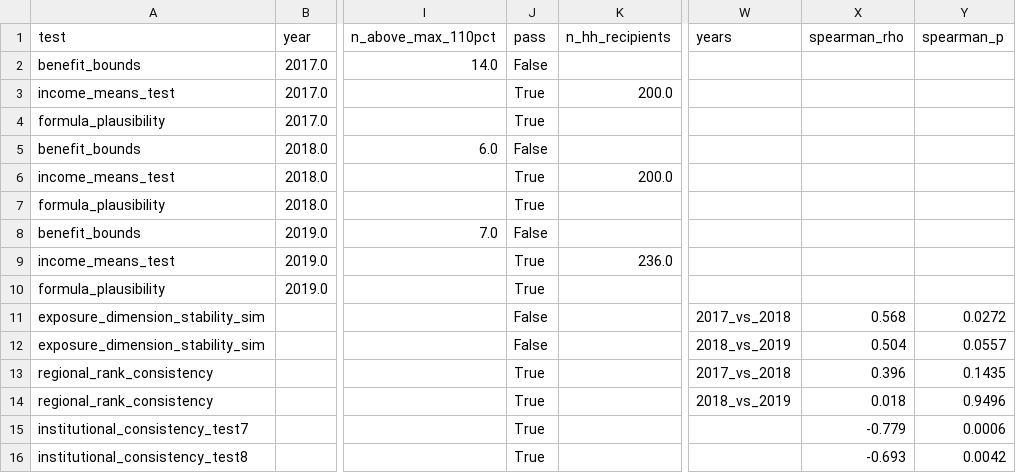
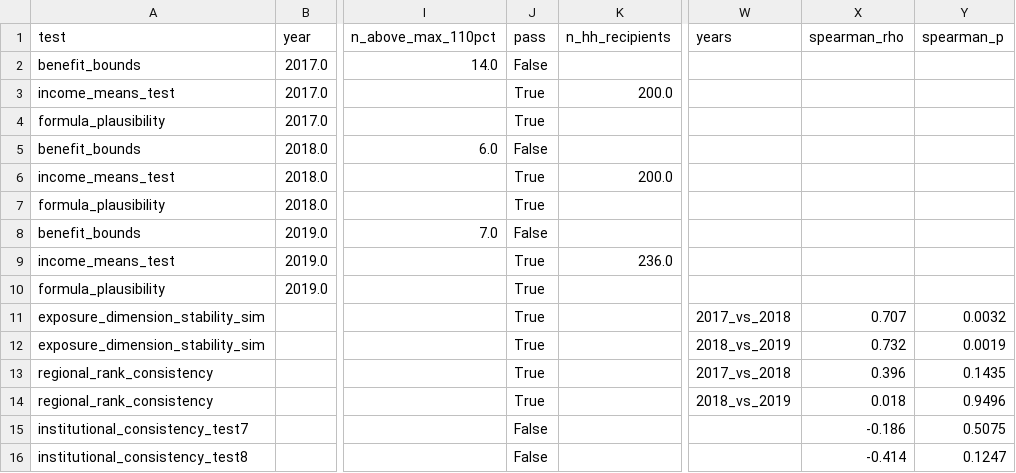
Before and after one commit to DianaElisa02/IMVmasterthesis, a CSV file: output/exposure/imv_validation_report.csv, drawn as a sheet; only a part is shown, gaps mark what is left out; the diff names each change by its address in the sheet, - before the commit and + after, or states it on an @@ line.

```diff
--- a/output/exposure/imv_validation_report.csv
+++ b/output/exposure/imv_validation_report.csv
-J11:J12 (pass): False
+J11:J12 (pass): True
-X11 (spearman_rho): 0.568
+X11 (spearman_rho): 0.707
-Y11 (spearman_p): 0.0272
+Y11 (spearman_p): 0.0032
-X12 (spearman_rho): 0.504
+X12 (spearman_rho): 0.732
-Y12 (spearman_p): 0.0557
+Y12 (spearman_p): 0.0019
-J15:J16 (pass): True
+J15:J16 (pass): False
-X15 (spearman_rho): -0.779
+X15 (spearman_rho): -0.186
-Y15 (spearman_p): 0.0006
+Y15 (spearman_p): 0.5075
-X16 (spearman_rho): -0.693
+X16 (spearman_rho): -0.414
-Y16 (spearman_p): 0.0042
+Y16 (spearman_p): 0.1247
```
Also changed, not shown: output/exposure/exposure_index.csv, output/exposure/exposure_params.csv, 3 other files.
